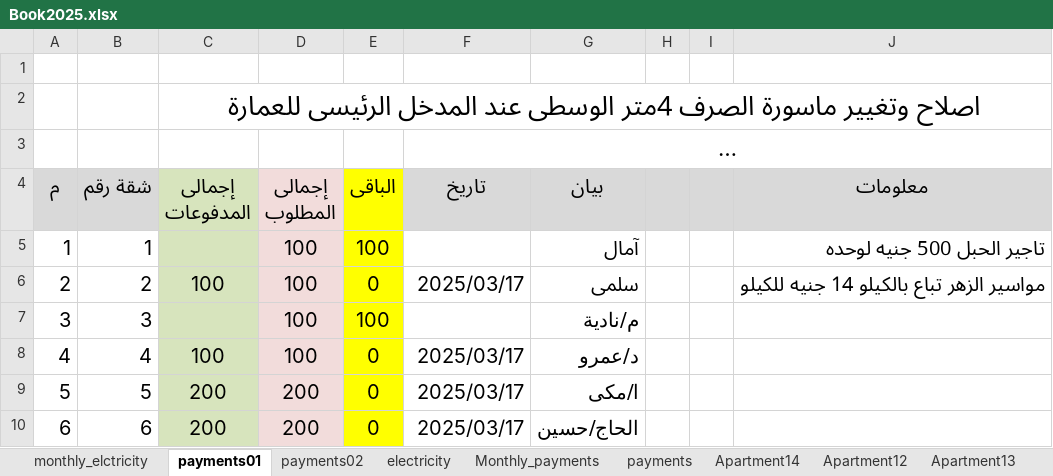
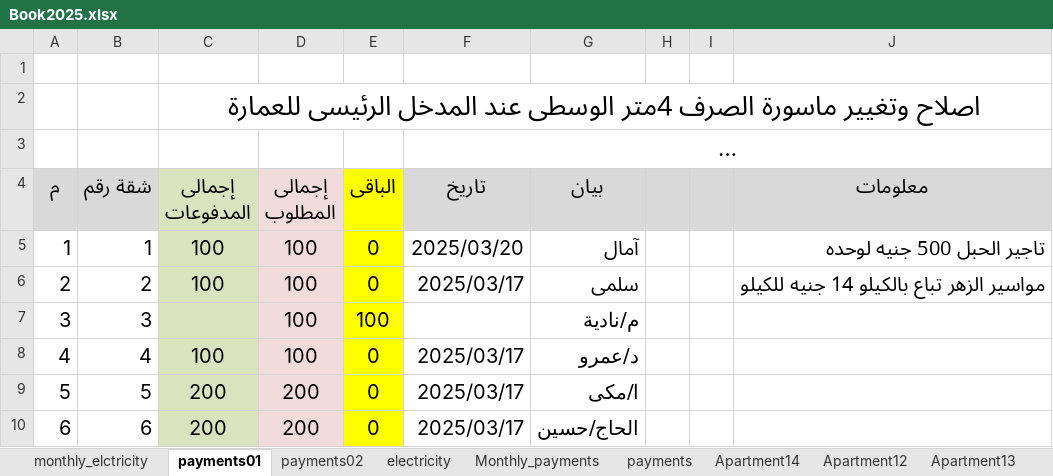
Before and after one commit to wmaa64/syana2024, an Excel workbook: Book2025.xlsx, sheet payments01, drawn as a sheet; only a part is shown; long unchanged cells end in …; values as stored, in another font and other column widths than the file's, no borders; the diff names each change by its address in the sheet, - before the commit and + after, or states it on an @@ line.

Commit message:
2nd at 20-03-25

```diff
--- a/Book2025.xlsx (sheet payments01)
+++ b/Book2025.xlsx (sheet payments01)
-C5 (إجمالى المدفوعات): (empty)
+C5 (إجمالى المدفوعات): 100
-E5 (الباقى): 100
+E5 (الباقى): 0
-F5 (تاريخ): (empty)
+F5 (تاريخ): 2025/03/20
```
Also changed, not shown: charts or pictures.
